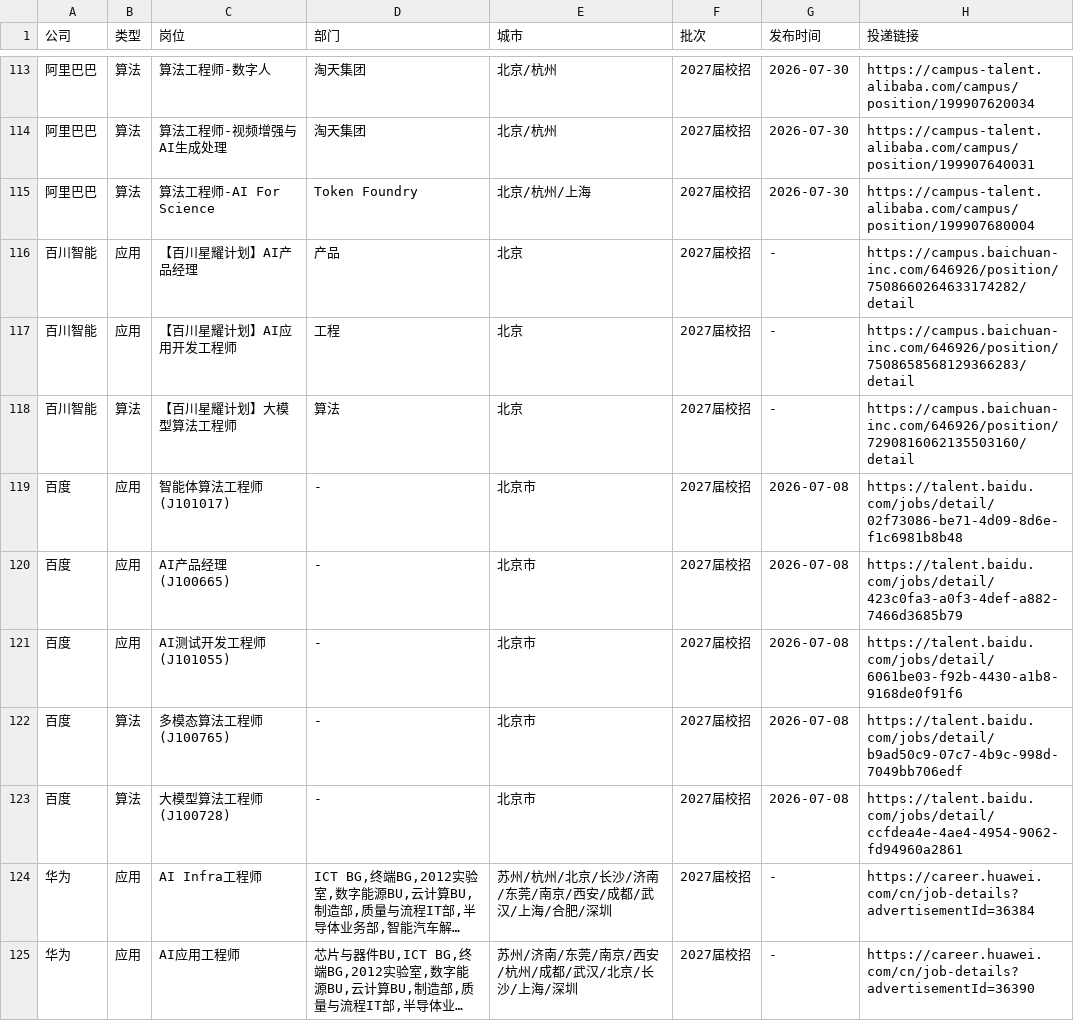
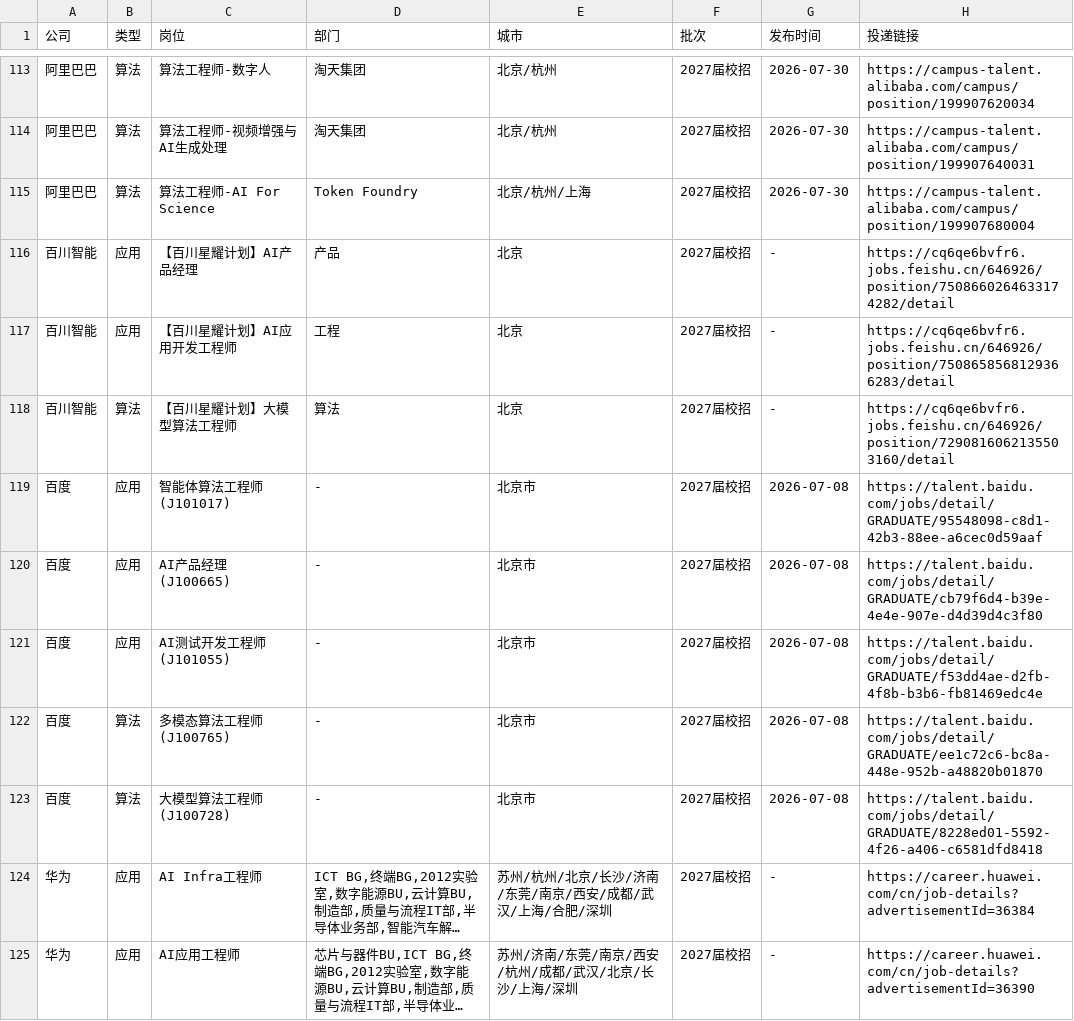
Before and after one commit to NozomiX1/wheres-my-job, a CSV file: 2026秋招_LLM_Agent岗位总表.csv, drawn as a sheet; only a part is shown, gaps mark what is left out; long unchanged cells end in …; the diff covers the shown part only; the diff names each change by its address in the sheet, - before the commit and + after, or states it on an @@ line.

Commit message:
修复投递链接：百度(GRADUATE/jobId)、百川(飞书域名直连)、米哈游(逐岗详情)

```diff
--- a/2026秋招_LLM_Agent岗位总表.csv
+++ b/2026秋招_LLM_Agent岗位总表.csv
-H116 (投递链接): https://campus.baichuan-inc.com/646926/position/7508660264633174282/detail
+H116 (投递链接): https://cq6qe6bvfr6.jobs.feishu.cn/646926/position/7508660264633174282/detail
-H117 (投递链接): https://campus.baichuan-inc.com/646926/position/7508658568129366283/detail
+H117 (投递链接): https://cq6qe6bvfr6.jobs.feishu.cn/646926/position/7508658568129366283/detail
-H118 (投递链接): https://campus.baichuan-inc.com/646926/position/7290816062135503160/detail
+H118 (投递链接): https://cq6qe6bvfr6.jobs.feishu.cn/646926/position/7290816062135503160/detail
-H119 (投递链接): https://talent.baidu.com/jobs/detail/02f73086-be71-4d09-8d6e-f1c6981b8b48
+H119 (投递链接): https://talent.baidu.com/jobs/detail/GRADUATE/95548098-c8d1-42b3-88ee-a6cec0d59aaf
-H120 (投递链接): https://talent.baidu.com/jobs/detail/423c0fa3-a0f3-4def-a882-7466d3685b79
+H120 (投递链接): https://talent.baidu.com/jobs/detail/GRADUATE/cb79f6d4-b39e-4e4e-907e-d4d39d4c3f80
-H121 (投递链接): https://talent.baidu.com/jobs/detail/6061be03-f92b-4430-a1b8-9168de0f91f6
+H121 (投递链接): https://talent.baidu.com/jobs/detail/GRADUATE/f53dd4ae-d2fb-4f8b-b3b6-fb81469edc4e
-H122 (投递链接): https://talent.baidu.com/jobs/detail/b9ad50c9-07c7-4b9c-998d-7049bb706edf
+H122 (投递链接): https://talent.baidu.com/jobs/detail/GRADUATE/ee1c72c6-bc8a-448e-952b-a48820b01870
-H123 (投递链接): https://talent.baidu.com/jobs/detail/ccfdea4e-4ae4-4954-9062-fd94960a2861
+H123 (投递链接): https://talent.baidu.com/jobs/detail/GRADUATE/8228ed01-5592-4f26-a406-c6581dfd8418
```
Also changed, not shown: 21 edited cells elsewhere in this file, 5 other files.
